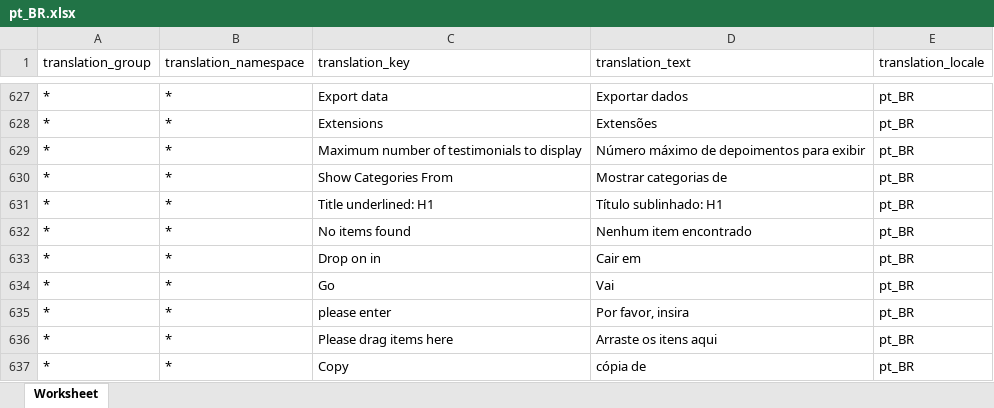
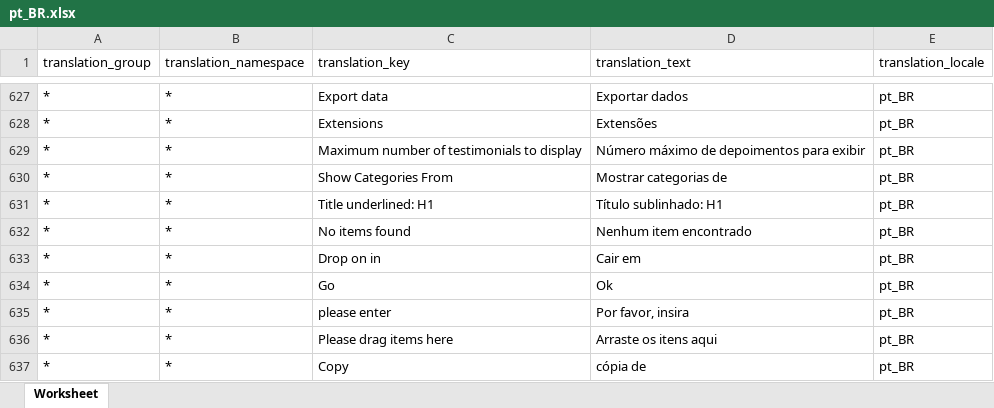
Before and after one commit to bitstore-code/bitstorebuilder, an Excel workbook: upload/src/MicroweberPackages/Translation/resources/lang_xlsx/pt_BR.xlsx, sheet Worksheet, drawn as a sheet; only a part is shown, gaps mark what is left out; values as stored, in another font and other column widths than the file's, no borders; the diff names each change by its address in the sheet, - before the commit and + after, or states it on an @@ line.

```diff
--- a/upload/src/MicroweberPackages/Translation/resources/lang_xlsx/pt_BR.xlsx (sheet Worksheet)
+++ b/upload/src/MicroweberPackages/Translation/resources/lang_xlsx/pt_BR.xlsx (sheet Worksheet)
-D634 (translation_text): Vai
+D634 (translation_text): Ok
```
Also changed, not shown: 8 other files.
